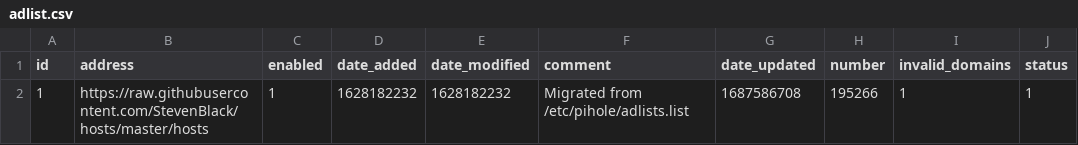
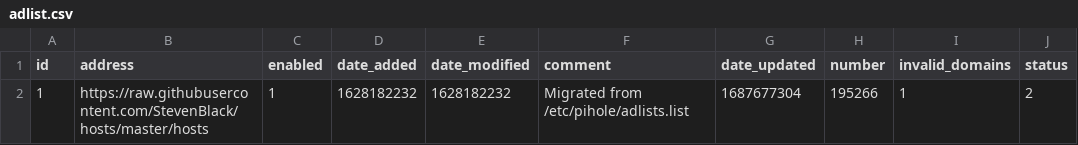
Before and after one commit to kmichels/my-pihole-lists, a CSV file: adlist.csv, drawn as a sheet.

Commit message:
Updated June 25, 2023  7:00AM

```diff
--- a/adlist.csv
+++ b/adlist.csv
@@ -1,2 +1,2 @@
 id,address,enabled,date_added,date_modified,comment,date_updated,number,invalid_domains,status
-1,https://raw.githubusercontent.com/StevenBlack/hosts/master/hosts,1,1628182232,1628182232,"Migrated from /etc/pihole/adlists.list",1687586708,195266,1,1
+1,https://raw.githubusercontent.com/StevenBlack/hosts/master/hosts,1,1628182232,1628182232,"Migrated from /etc/pihole/adlists.list",1687677304,195266,1,2
```
